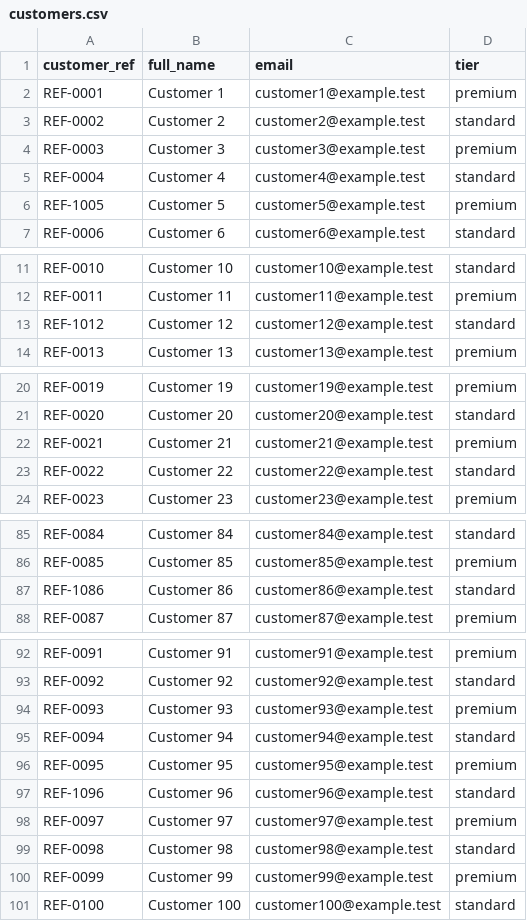
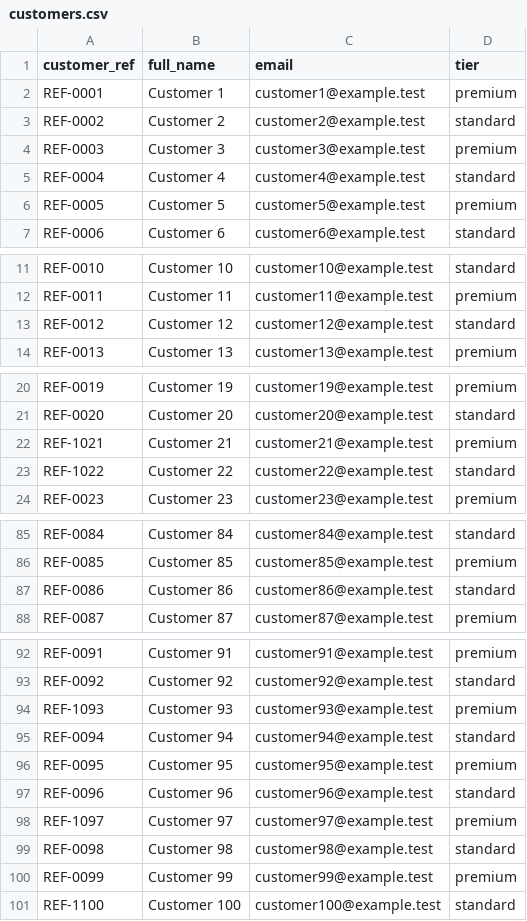
Before and after one commit to quswodn1211/customer-db-lab, a CSV file: example-results/10-percent/customers.csv, drawn as a sheet; only a part is shown, gaps mark what is left out; the diff covers the shown part only.

```diff
--- a/example-results/10-percent/customers.csv
+++ b/example-results/10-percent/customers.csv
@@ -5,3 +5,3 @@
 "REF-0004","Customer 4","customer4@example.test","standard"
-"REF-1005","Customer 5","customer5@example.test","premium"
+"REF-0005","Customer 5","customer5@example.test","premium"
 "REF-0006","Customer 6","customer6@example.test","standard"
@@ -12,3 +12,3 @@
 "REF-0011","Customer 11","customer11@example.test","premium"
-"REF-1012","Customer 12","customer12@example.test","standard"
+"REF-0012","Customer 12","customer12@example.test","standard"
 "REF-0013","Customer 13","customer13@example.test","premium"
@@ -21,4 +21,4 @@
 "REF-0020","Customer 20","customer20@example.test","standard"
-"REF-0021","Customer 21","customer21@example.test","premium"
-"REF-0022","Customer 22","customer22@example.test","standard"
+"REF-1021","Customer 21","customer21@example.test","premium"
+"REF-1022","Customer 22","customer22@example.test","standard"
 "REF-0023","Customer 23","customer23@example.test","premium"
@@ -86,3 +86,3 @@
 "REF-0085","Customer 85","customer85@example.test","premium"
-"REF-1086","Customer 86","customer86@example.test","standard"
+"REF-0086","Customer 86","customer86@example.test","standard"
 "REF-0087","Customer 87","customer87@example.test","premium"
@@ -93,9 +93,9 @@
 "REF-0092","Customer 92","customer92@example.test","standard"
-"REF-0093","Customer 93","customer93@example.test","premium"
+"REF-1093","Customer 93","customer93@example.test","premium"
 "REF-0094","Customer 94","customer94@example.test","standard"
 "REF-0095","Customer 95","customer95@example.test","premium"
-"REF-1096","Customer 96","customer96@example.test","standard"
-"REF-0097","Customer 97","customer97@example.test","premium"
+"REF-0096","Customer 96","customer96@example.test","standard"
+"REF-1097","Customer 97","customer97@example.test","premium"
 "REF-0098","Customer 98","customer98@example.test","standard"
 "REF-0099","Customer 99","customer99@example.test","premium"
-"REF-0100","Customer 100","customer100@example.test","standard"
+"REF-1100","Customer 100","customer100@example.test","standard"
```
Also changed, not shown: 11 edited cells elsewhere in this file, example-results/1-percent/customers.csv, example-results/5-percent/customers.csv, 9 other files.
